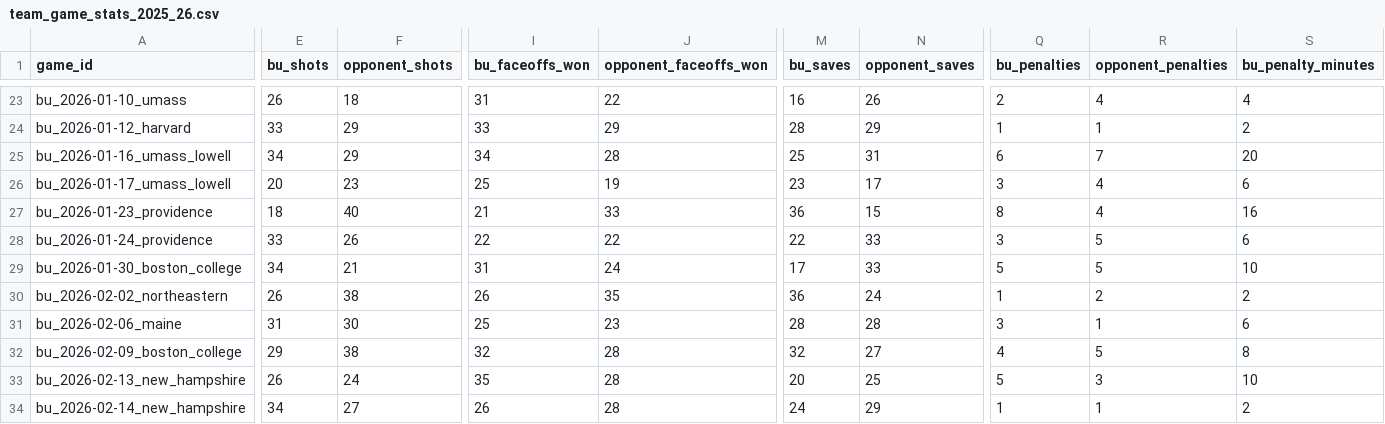
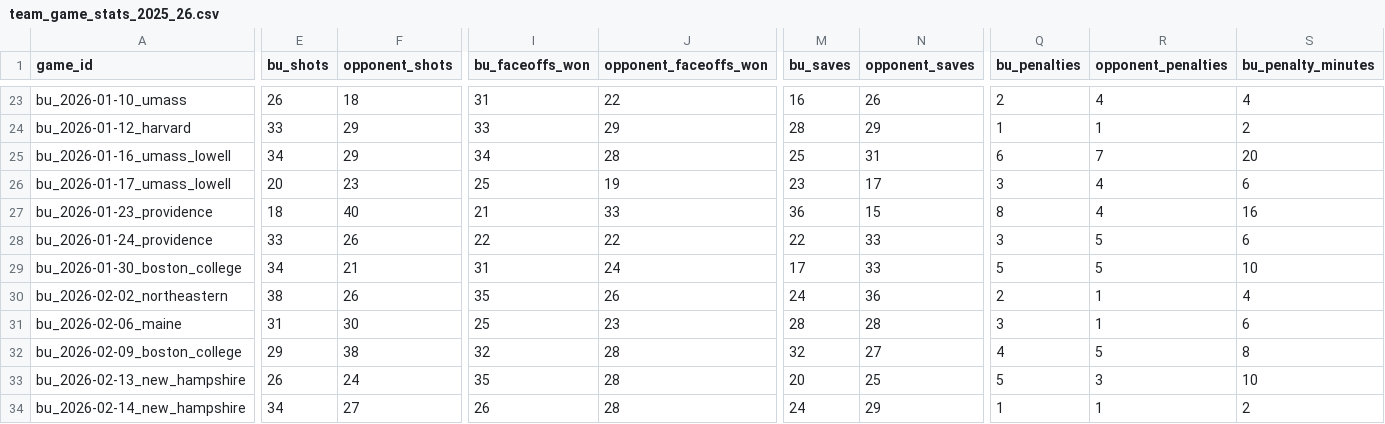
Before and after one commit to TrentRice/BUHockey_OpponentScoutingTool_MLModel, a CSV file: data/processed/boxscores/team_game_stats_2025_26.csv, drawn as a sheet; only a part is shown, gaps mark what is left out; the diff covers the shown part only; the diff names each change by its address in the sheet, - before the commit and + after, or states it on an @@ line.

```diff
--- a/data/processed/boxscores/team_game_stats_2025_26.csv
+++ b/data/processed/boxscores/team_game_stats_2025_26.csv
-E30 (bu_shots): 26
+E30 (bu_shots): 38
-F30 (opponent_shots): 38
+F30 (opponent_shots): 26
-I30 (bu_faceoffs_won): 26
+I30 (bu_faceoffs_won): 35
-J30 (opponent_faceoffs_won): 35
+J30 (opponent_faceoffs_won): 26
-M30 (bu_saves): 36
+M30 (bu_saves): 24
-N30 (opponent_saves): 24
+N30 (opponent_saves): 36
-Q30 (bu_penalties): 1
+Q30 (bu_penalties): 2
-R30 (opponent_penalties): 2
+R30 (opponent_penalties): 1
-S30 (bu_penalty_minutes): 2
+S30 (bu_penalty_minutes): 4
```
Also changed, not shown: 3 edited cells elsewhere in this file, data/processed/boxscores/game_results_2025_26.csv, data/processed/boxscores/player_game_stats_2025_26.csv, 4 other files.
